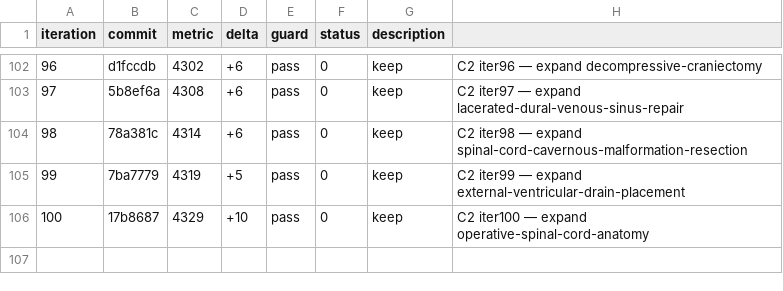
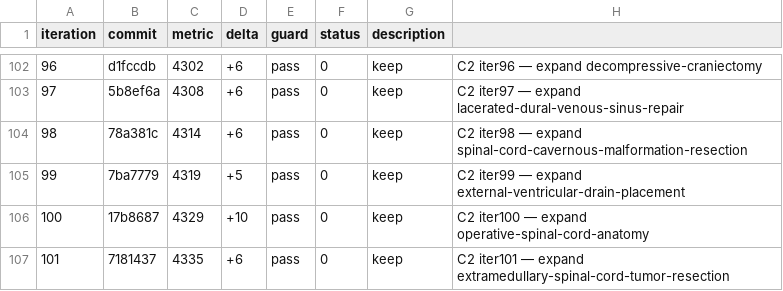
Before and after one commit to brainbloodbarrier/Rhotons-wiki, a TSV file: .autoresearch/nsatlas/results.tsv, drawn as a sheet; only a part is shown, gaps mark what is left out; the diff names each change by its address in the sheet, - before the commit and + after, or states it on an @@ line.

```diff
--- a/.autoresearch/nsatlas/results.tsv
+++ b/.autoresearch/nsatlas/results.tsv
+row 107: 101 | 7181437 | 4335 | +6 | pass | 0 | keep | C2 iter101 — expand extramedullary-spinal-cord-tumor-resection
```
Also changed, not shown: 1 other file.
